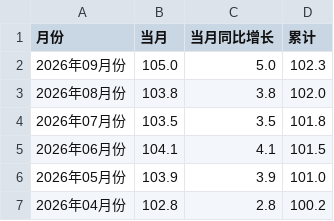
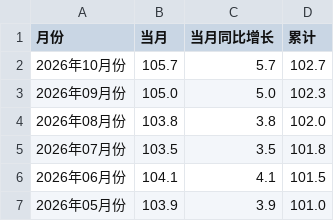
Before and after one commit to jayson8199/futures-signals, a CSV file: data/macro/ppi_em.csv, drawn as a sheet; only a part is shown; the shorter side is filled out with more unchanged rows; the diff names each change by its address in the sheet, - before the commit and + after, or states it on an @@ line.

```diff
--- a/data/macro/ppi_em.csv
+++ b/data/macro/ppi_em.csv
+row 2: 2026年10月份 | 105.7 | 5.7 | 102.7
```
Also changed, not shown: data/macro/cpi_em.csv, 1 other file.
